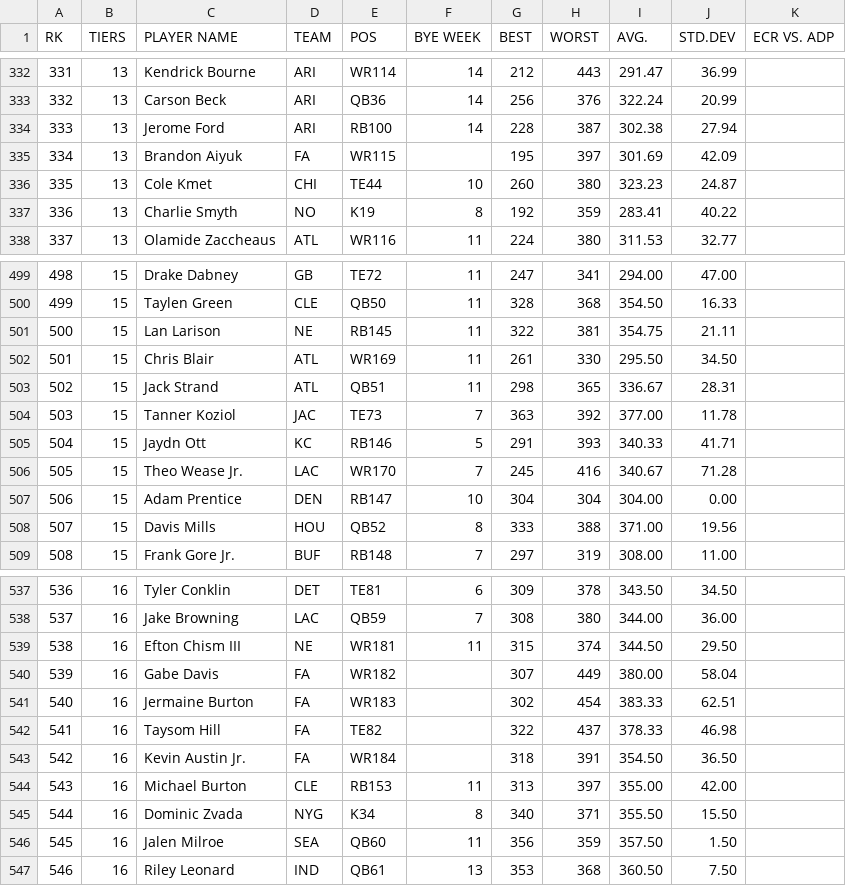
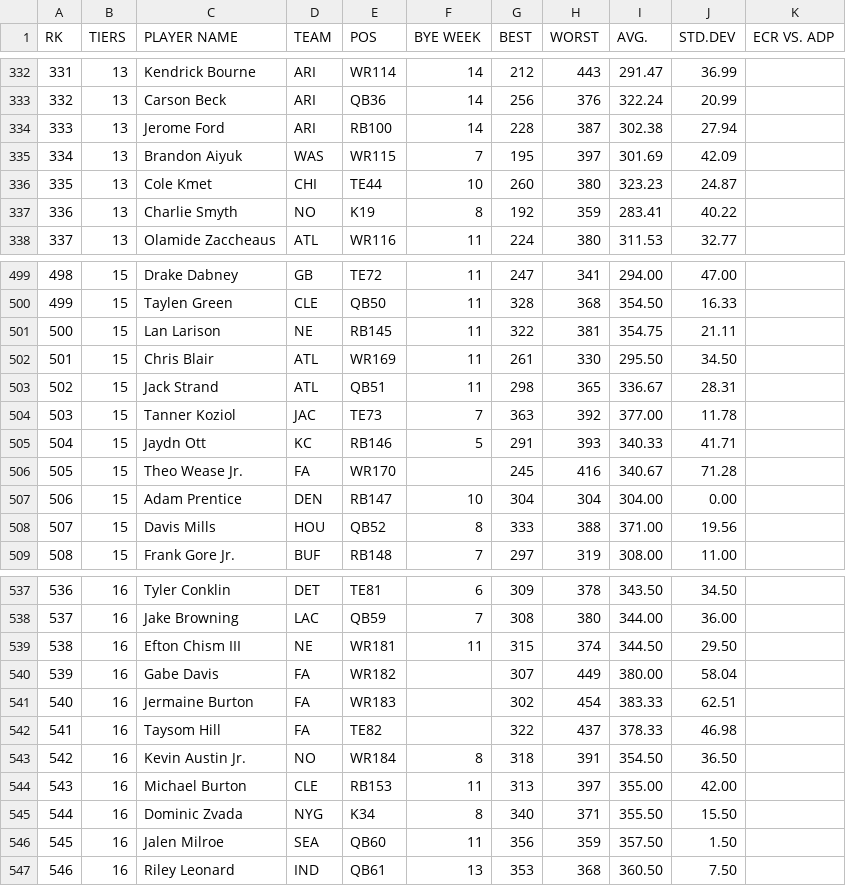
Before and after one commit to iacobgagnemontcalm-lang/MockDraft, a CSV file: rankings.csv, drawn as a sheet; only a part is shown, gaps mark what is left out.

```diff
--- a/rankings.csv
+++ b/rankings.csv
@@ -334,3 +334,3 @@ RK,TIERS,PLAYER NAME,TEAM,POS,BYE WEEK,BEST,WORST,AVG.,STD.DEV,ECR VS. ADP
 333,13,Jerome Ford,ARI,RB100,14,228,387,302.38,27.94,
-334,13,Brandon Aiyuk,FA,WR115,,195,397,301.69,42.09,
+334,13,Brandon Aiyuk,WAS,WR115,7,195,397,301.69,42.09,
 335,13,Cole Kmet,CHI,TE44,10,260,380,323.23,24.87,
@@ -505,3 +505,3 @@ RK,TIERS,PLAYER NAME,TEAM,POS,BYE WEEK,BEST,WORST,AVG.,STD.DEV,ECR VS. ADP
 504,15,Jaydn Ott,KC,RB146,5,291,393,340.33,41.71,
-505,15,Theo Wease Jr.,LAC,WR170,7,245,416,340.67,71.28,
+505,15,Theo Wease Jr.,FA,WR170,,245,416,340.67,71.28,
 506,15,Adam Prentice,DEN,RB147,10,304,304,304.00,0.00,
@@ -542,3 +542,3 @@ RK,TIERS,PLAYER NAME,TEAM,POS,BYE WEEK,BEST,WORST,AVG.,STD.DEV,ECR VS. ADP
 541,16,Taysom Hill,FA,TE82,,322,437,378.33,46.98,
-542,16,Kevin Austin Jr.,FA,WR184,,318,391,354.50,36.50,
+542,16,Kevin Austin Jr.,NO,WR184,8,318,391,354.50,36.50,
 543,16,Michael Burton,CLE,RB153,11,313,397,355.00,42.00,
```
Also changed, not shown: adp_rankings.csv, espn_rankings.csv, 1 other file.
